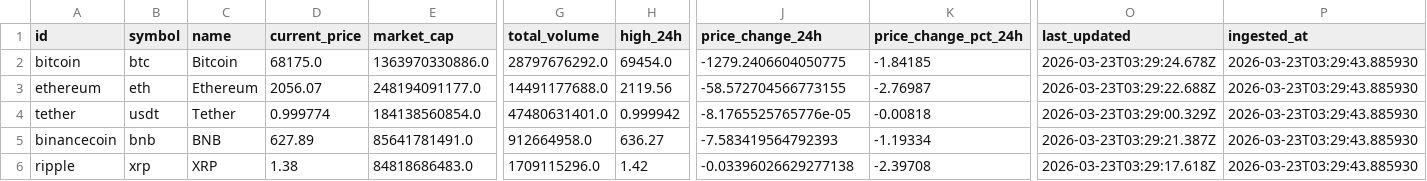
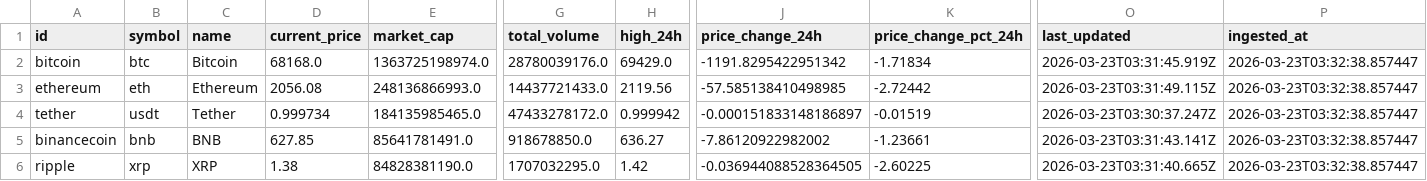
Before and after one commit to BayronMgDev/Datos-desde-un-API, a CSV file: src/xlsx/muestra.csv, drawn as a sheet; only a part is shown, gaps mark what is left out; the diff covers the shown part only; the diff names each change by its address in the sheet, - before the commit and + after, or states it on an @@ line.

```diff
--- a/src/xlsx/muestra.csv
+++ b/src/xlsx/muestra.csv
-D2 (current_price): 68175.0
+D2 (current_price): 68168.0
-E2 (market_cap): 1363970330886.0
+E2 (market_cap): 1363725198974.0
-G2 (total_volume): 28797676292.0
+G2 (total_volume): 28780039176.0
-H2 (high_24h): 69454.0
+H2 (high_24h): 69429.0
-J2 (price_change_24h): -1279.2406604050775
+J2 (price_change_24h): -1191.8295422951342
-K2 (price_change_pct_24h): -1.84185
+K2 (price_change_pct_24h): -1.71834
-O2 (last_updated): 2026-03-23T03:29:24.678Z
+O2 (last_updated): 2026-03-23T03:31:45.919Z
-P2:P6 (ingested_at): 2026-03-23T03:29:43.885930
+P2:P6 (ingested_at): 2026-03-23T03:32:38.857447
-D3 (current_price): 2056.07
+D3 (current_price): 2056.08
-E3 (market_cap): 248194091177.0
+E3 (market_cap): 248136866993.0
-G3 (total_volume): 14491177688.0
+G3 (total_volume): 14437721433.0
-J3 (price_change_24h): -58.572704566773155
+J3 (price_change_24h): -57.585138410498985
-K3 (price_change_pct_24h): -2.76987
+K3 (price_change_pct_24h): -2.72442
-O3 (last_updated): 2026-03-23T03:29:22.688Z
+O3 (last_updated): 2026-03-23T03:31:49.115Z
-D4 (current_price): 0.999774
+D4 (current_price): 0.999734
-E4 (market_cap): 184138560854.0
+E4 (market_cap): 184135985465.0
-G4 (total_volume): 47480631401.0
+G4 (total_volume): 47433278172.0
-J4 (price_change_24h): -8.1765525765776e-05
+J4 (price_change_24h): -0.000151833148186897
-K4 (price_change_pct_24h): -0.00818
+K4 (price_change_pct_24h): -0.01519
-O4 (last_updated): 2026-03-23T03:29:00.329Z
+O4 (last_updated): 2026-03-23T03:30:37.247Z
-D5 (current_price): 627.89
+D5 (current_price): 627.85
-G5 (total_volume): 912664958.0
+G5 (total_volume): 918678850.0
-J5 (price_change_24h): -7.583419564792393
+J5 (price_change_24h): -7.86120922982002
-K5 (price_change_pct_24h): -1.19334
+K5 (price_change_pct_24h): -1.23661
-O5 (last_updated): 2026-03-23T03:29:21.387Z
+O5 (last_updated): 2026-03-23T03:31:43.141Z
-E6 (market_cap): 84818686483.0
+E6 (market_cap): 84828381190.0
-G6 (total_volume): 1709115296.0
+G6 (total_volume): 1707032295.0
-J6 (price_change_24h): -0.03396026629277138
+J6 (price_change_24h): -0.036944088528364505
-K6 (price_change_pct_24h): -2.39708
+K6 (price_change_pct_24h): -2.60225
-O6 (last_updated): 2026-03-23T03:29:17.618Z
+O6 (last_updated): 2026-03-23T03:31:40.665Z
```
Also changed, not shown: 90 edited cells elsewhere in this file, src/xlsx/cleaned_data.csv, src/xlsx/enriched_data.csv, 4 other files.
